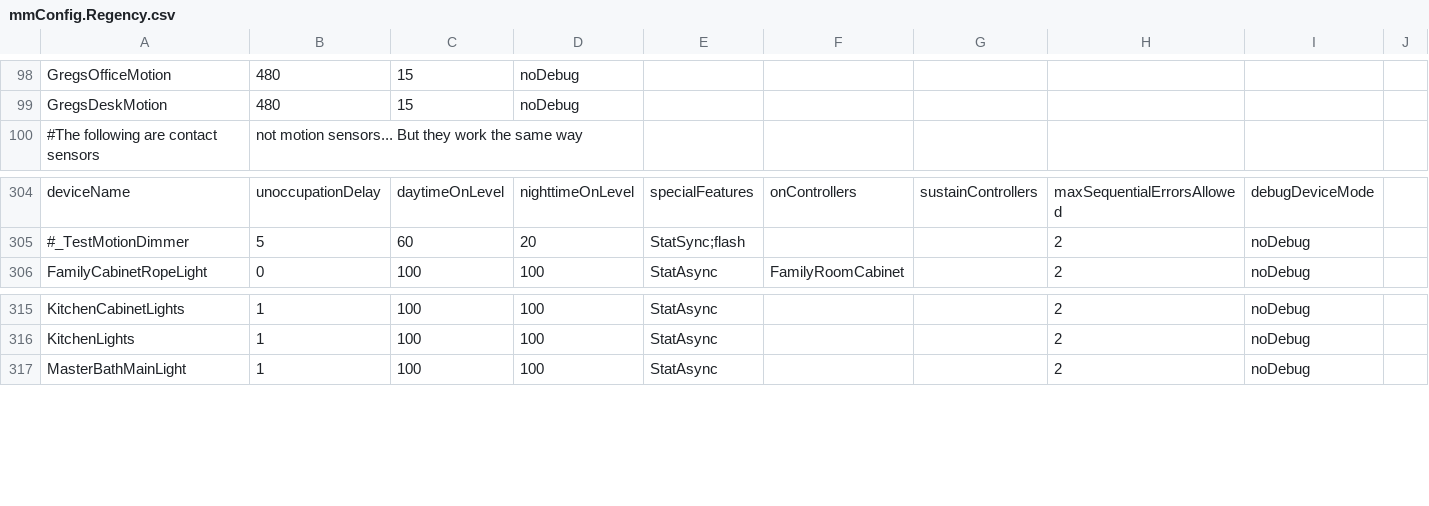
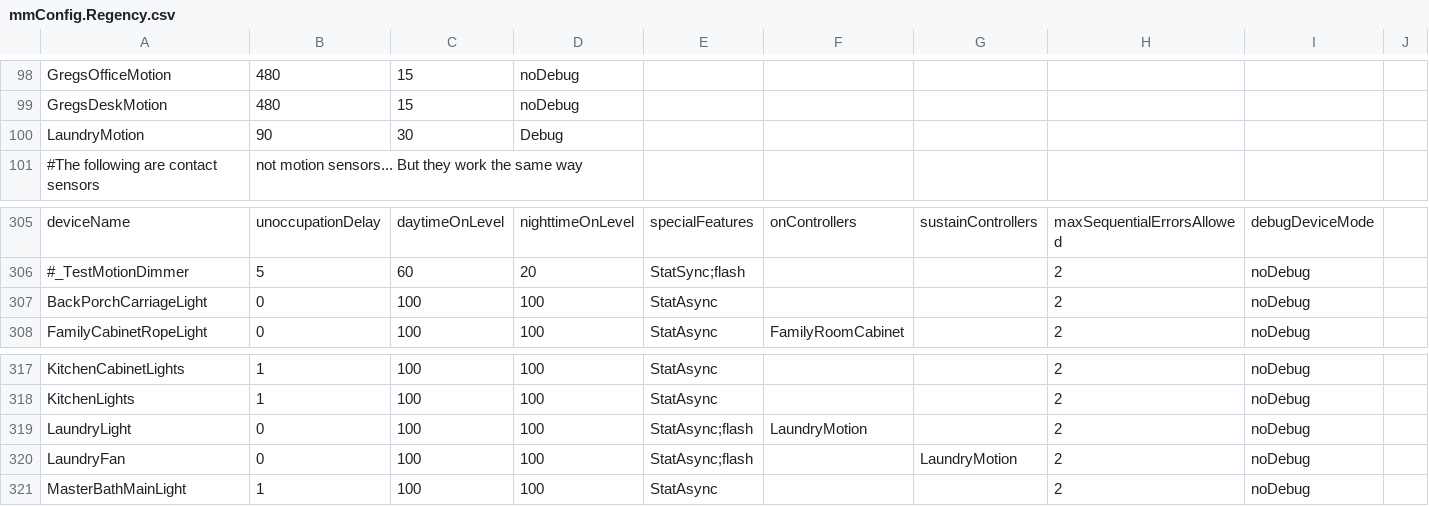
Before and after one commit to gsblive/MotionMap, a CSV file: Contents/Server Plugin/_Configurations/mmConfig.Regency.csv, drawn as a sheet; only a part is shown, gaps mark what is left out; rows hold the shown columns only; the diff names each change by its address in the sheet, - before the commit and + after, or states it on an @@ line.

```diff
--- a/Contents/Server Plugin/_Configurations/mmConfig.Regency.csv
+++ b/Contents/Server Plugin/_Configurations/mmConfig.Regency.csv
+row 100: LaundryMotion | 90 | 30 | Debug
+row 307: BackPorchCarriageLight | 0 | 100 | 100 | StatAsync |  |  | 2 | noDebug
+row 319: LaundryLight | 0 | 100 | 100 | StatAsync;flash | LaundryMotion |  | 2 | noDebug
+row 320: LaundryFan | 0 | 100 | 100 | StatAsync;flash |  | LaundryMotion | 2 | noDebug
```
Also changed, not shown: 6 other files.
